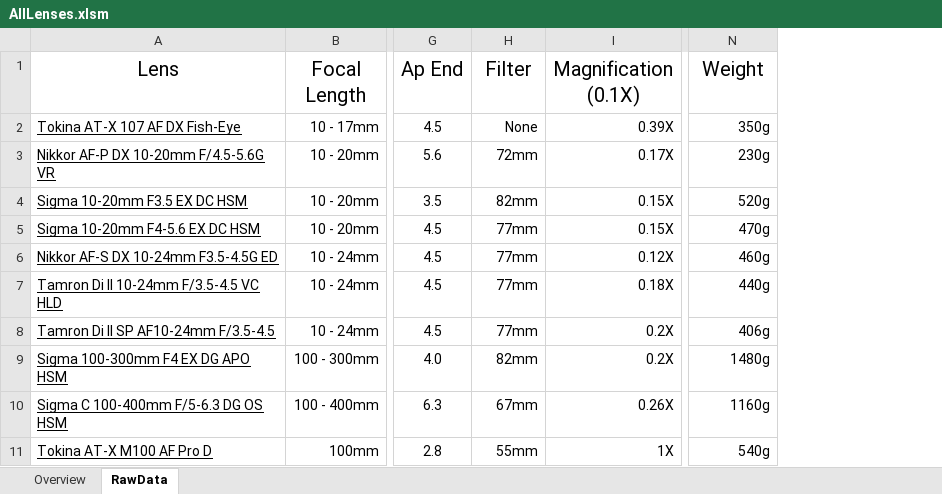
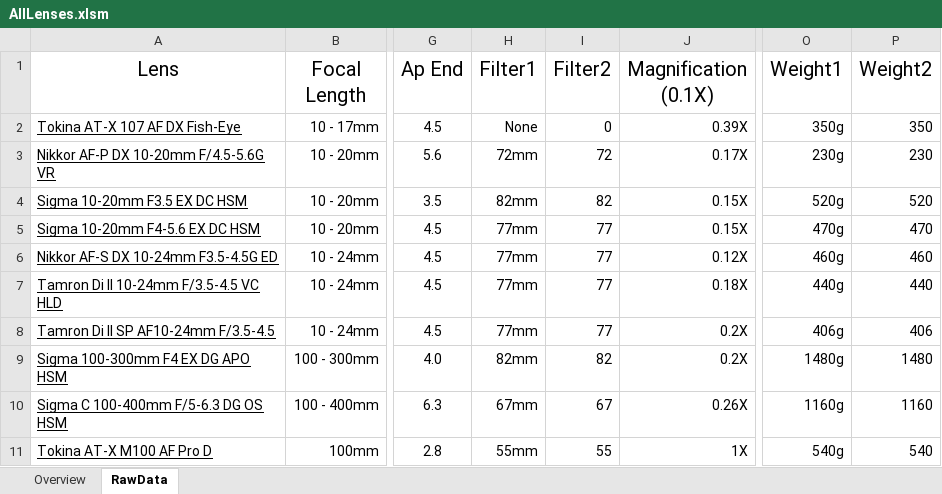
Before and after one commit to HansZimmer5000/LensComparison, an Excel workbook: AllLenses.xlsm, sheet RawData, drawn as a sheet; only a part is shown, gaps mark what is left out; values as stored, in another font and other column widths than the file's, no borders; addresses are those after the commit; the diff names each change by its address in the sheet, - before the commit and + after, or states it on an @@ line.

Commit message:
added first draft of RawData Classes

```diff
--- a/AllLenses.xlsm (sheet RawData)
+++ b/AllLenses.xlsm (sheet RawData)
+column I (Filter2), rows 2-11: 0 | 72 | 82 | 77 | 77 | 77 | 77 | 82 | 67 | 55
+column P (Weight2), rows 2-11: 350 | 230 | 520 | 470 | 460 | 440 | 406 | 1480 | 1160 | 540
-H1: Filter
+H1: Filter1
-O1: Weight
+O1: Weight1
```
Also changed, not shown: formulas that keep their value.
